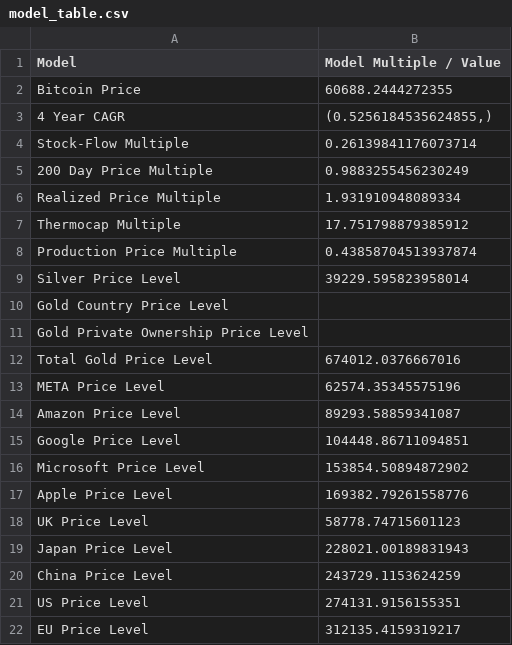
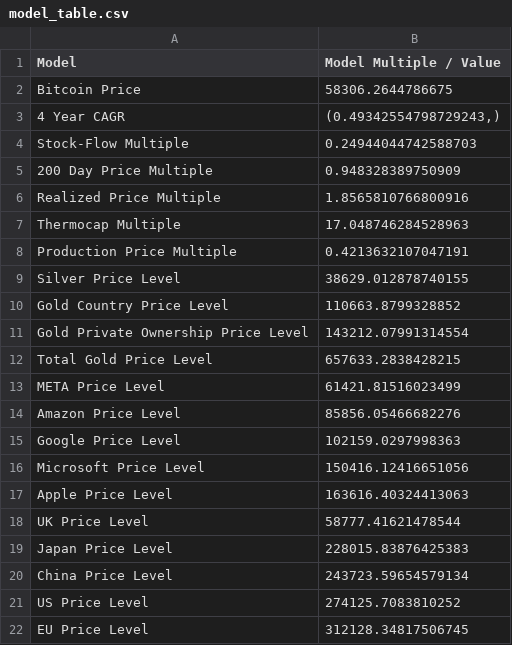
Before and after one commit to SecretSatoshis/Bitcoin-Difficulty-Report, a CSV file: model_table.csv, drawn as a sheet.

```diff
--- a/model_table.csv
+++ b/model_table.csv
@@ -1,22 +1,22 @@
 Model,Model Multiple / Value
-Bitcoin Price,60688.2444272355
-4 Year CAGR,"(0.5256184535624855,)"
-Stock-Flow Multiple,0.26139841176073714
-200 Day Price Multiple,0.9883255456230249
-Realized Price Multiple,1.931910948089334
-Thermocap Multiple,17.751798879385912
-Production Price Multiple,0.43858704513937874
-Silver Price Level,39229.595823958014
-Gold Country Price Level,
-Gold Private Ownership Price Level,
-Total Gold Price Level,674012.0376667016
-META Price Level,62574.35345575196
-Amazon Price Level,89293.58859341087
-Google Price Level,104448.86711094851
-Microsoft Price Level,153854.50894872902
-Apple Price Level,169382.79261558776
-UK Price Level,58778.74715601123
-Japan Price Level,228021.00189831943
-China Price Level,243729.1153624259
-US Price Level,274131.9156155351
-EU Price Level,312135.4159319217
+Bitcoin Price,58306.2644786675
+4 Year CAGR,"(0.49342554798729243,)"
+Stock-Flow Multiple,0.24944044742588703
+200 Day Price Multiple,0.948328389750909
+Realized Price Multiple,1.8565810766800916
+Thermocap Multiple,17.048746284528963
+Production Price Multiple,0.4213632107047191
+Silver Price Level,38629.012878740155
+Gold Country Price Level,110663.8799328852
+Gold Private Ownership Price Level,143212.07991314554
+Total Gold Price Level,657633.2838428215
+META Price Level,61421.81516023499
+Amazon Price Level,85856.05466682276
+Google Price Level,102159.0297998363
+Microsoft Price Level,150416.12416651056
+Apple Price Level,163616.40324413063
+UK Price Level,58777.41621478544
+Japan Price Level,228015.83876425383
+China Price Level,243723.59654579134
+US Price Level,274125.7083810252
+EU Price Level,312128.34817506745
```
Also changed, not shown: difficulty_table.csv, fundamentals_table.csv, 3 other files.
